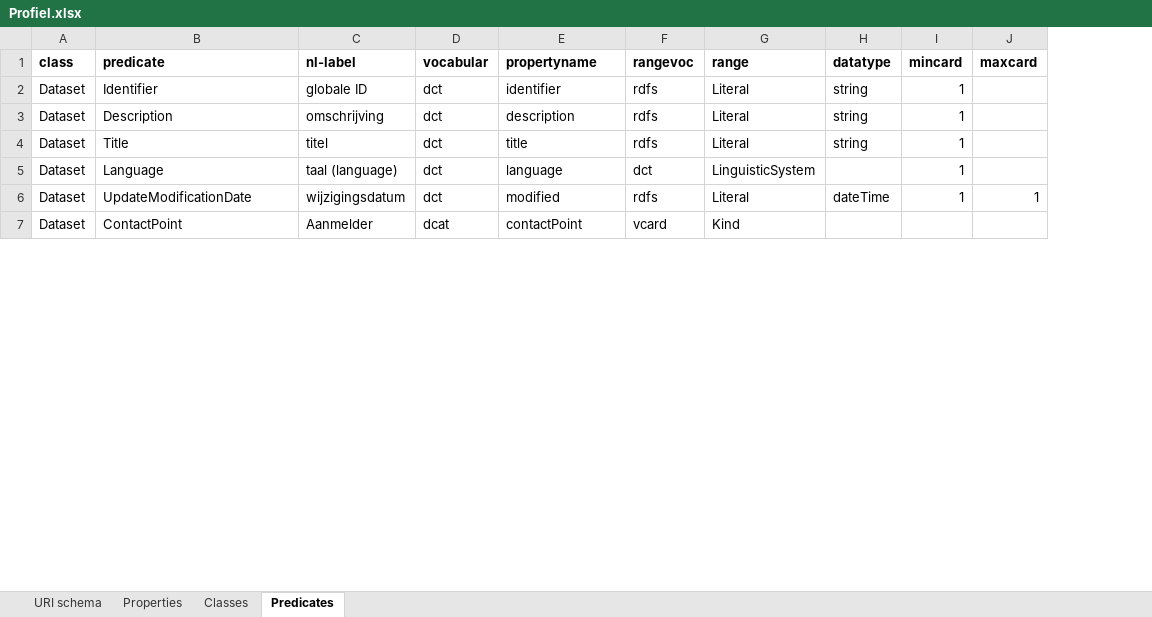
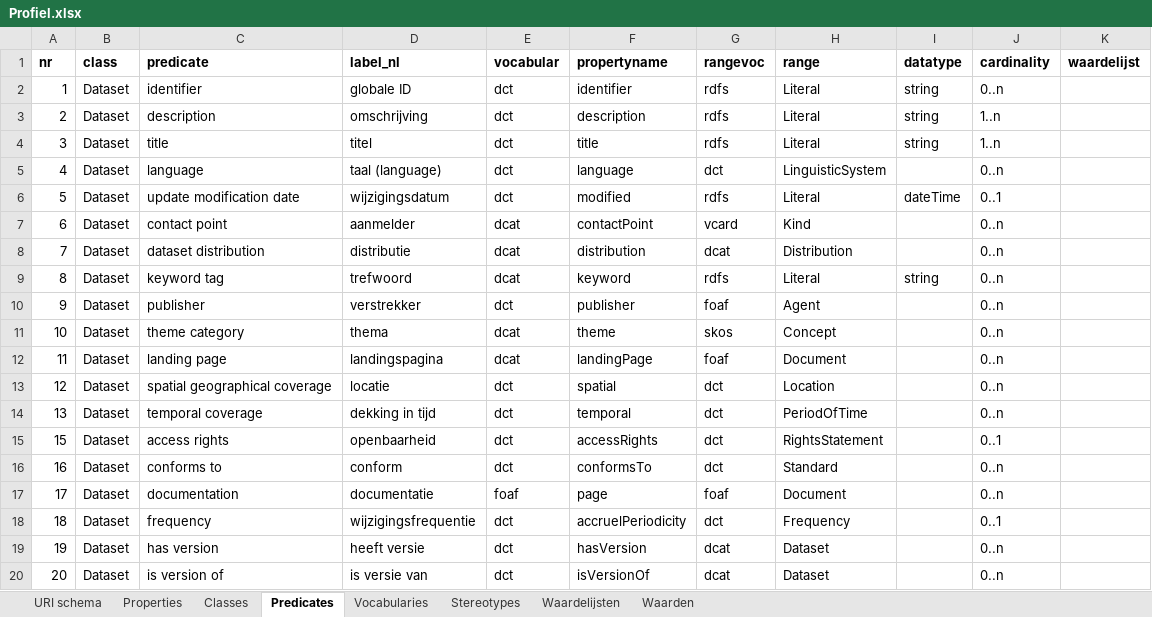
Before and after one commit to bp4mc2/bp4mc2, an Excel workbook: config/Profiel.xlsx, sheet Predicates, drawn as a sheet; only a part is shown; values as stored, in another font and other column widths than the file's, no borders; removed rows and columns are numbered as before the commit, all else as after; the diff covers the shown part only; the diff names each change by its address in the sheet, - before the commit and + after, or states it on an @@ line.

Commit message:
Added W3C DCAT profile and updated doc generation

```diff
--- a/config/Profiel.xlsx (sheet Predicates)
+++ b/config/Profiel.xlsx (sheet Predicates)
+sheet tab: Vocabularies
+sheet tab: Stereotypes
+sheet tab: Waardelijsten
+sheet tab: Waarden
+column A (nr), rows 2-7: 1 | 2 | 3 | 4 | 5 | 6
-column C (nl-label), rows 2-7: globale ID | omschrijving | titel | taal (language) | wijzigingsdatum | Aanmelder
+column D (label_nl), rows 2-7: globale ID | omschrijving | titel | taal (language) | wijzigingsdatum | aanmelder
-column I (mincard), rows 2-6: all 1
-column J (maxcard), row 6: 1
+column J (cardinality), rows 2-7: 0..n | 1..n | 1..n | 0..n | 0..1 | 0..n
+column K (waardelijst), empty
-C2 (predicate): Identifier
+C2 (predicate): identifier
-C3 (predicate): Description
+C3 (predicate): description
-C4 (predicate): Title
+C4 (predicate): title
-C5 (predicate): Language
+C5 (predicate): language
-C6 (predicate): UpdateModificationDate
+C6 (predicate): update modification date
-C7 (predicate): ContactPoint
+C7 (predicate): contact point
+row 8: 7 | Dataset | dataset distribution | distributie | dcat | distribution | dcat | Distribution |  | 0..n
+row 9: 8 | Dataset | keyword tag | trefwoord | dcat | keyword | rdfs | Literal | string | 0..n
+row 10: 9 | Dataset | publisher | verstrekker | dct | publisher | foaf | Agent |  | 0..n
+row 11: 10 | Dataset | theme category | thema | dcat | theme | skos | Concept |  | 0..n
+row 12: 11 | Dataset | landing page | landingspagina | dcat | landingPage | foaf | Document |  | 0..n
+row 13: 12 | Dataset | spatial geographical coverage | locatie | dct | spatial | dct | Location |  | 0..n
+row 14: 13 | Dataset | temporal coverage | dekking in tijd | dct | temporal | dct | PeriodOfTime |  | 0..n
+row 15: 15 | Dataset | access rights | openbaarheid | dct | accessRights | dct | RightsStatement |  | 0..1
+row 16: 16 | Dataset | conforms to | conform | dct | conformsTo | dct | Standard |  | 0..n
+row 17: 17 | Dataset | documentation | documentatie | foaf | page | foaf | Document |  | 0..n
+row 18: 18 | Dataset | frequency | wijzigingsfrequentie | dct | accruelPeriodicity | dct | Frequency |  | 0..1
+row 19: 19 | Dataset | has version | heeft versie | dct | hasVersion | dcat | Dataset |  | 0..n
+row 20: 20 | Dataset | is version of | is versie van | dct | isVersionOf | dcat | Dataset |  | 0..n
```
Also changed, not shown: 56 added rows elsewhere in this sheet, sheet Classes, sheet URI schema, sheet Properties, 14 other files.
